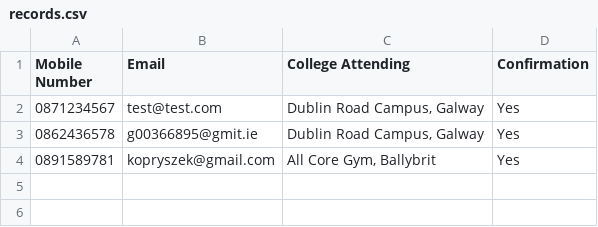
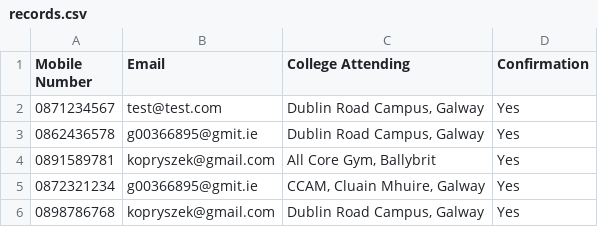
Before and after one commit to krystianopryszek99/Applied-Project-and-Minor-Dissertation, a CSV file: records.csv, drawn as a sheet.

Commit message:
Saving emails to the database

```diff
--- a/records.csv
+++ b/records.csv
@@ -4 +4,3 @@ Mobile Number,Email,College Attending,Confirmation
 0891589781,kopryszek@gmail.com,"All Core Gym, Ballybrit",Yes
+0872321234,g00366895@gmit.ie,"CCAM, Cluain Mhuire, Galway",Yes
+0898786768,kopryszek@gmail.com,"Dublin Road Campus, Galway",Yes
```
Also changed, not shown: clockingLog/Logs.csv, 2 other files.
